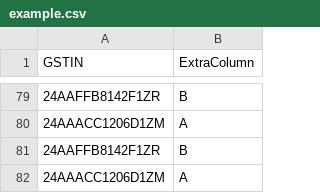
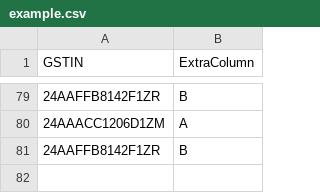
Before and after one commit to kevinmsavsani/GST-Address-Scraping, a CSV file: example.csv, drawn as a sheet; only a part is shown, gaps mark what is left out; the diff names each change by its address in the sheet, - before the commit and + after, or states it on an @@ line.

```diff
--- a/example.csv
+++ b/example.csv
-row 82: 24AAACC1206D1ZM | A
```
Also changed, not shown: 1 other file.
